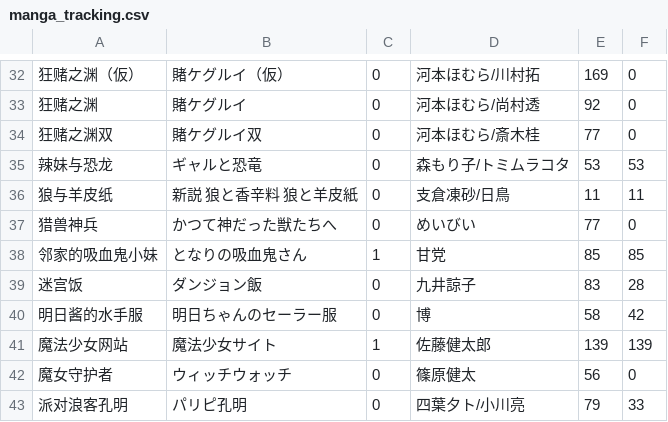
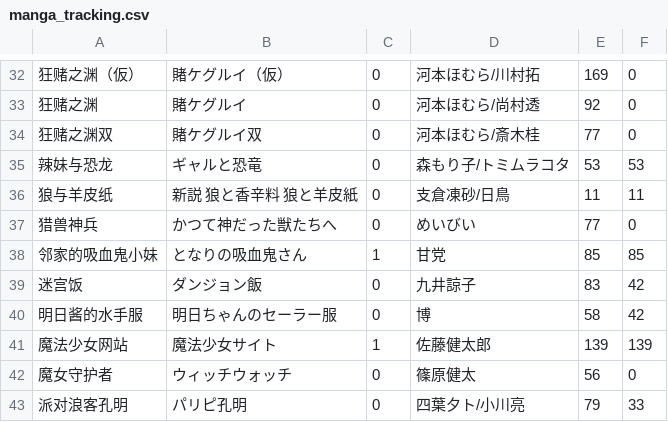
Before and after one commit to chartjin15/chartjin15.github.io, a CSV file: files/manga_tracking.csv, drawn as a sheet; only a part is shown, gaps mark what is left out; the diff names each change by its address in the sheet, - before the commit and + after, or states it on an @@ line.

Commit message:
更新

```diff
--- a/files/manga_tracking.csv
+++ b/files/manga_tracking.csv
-F39: 28
+F39: 42
```
